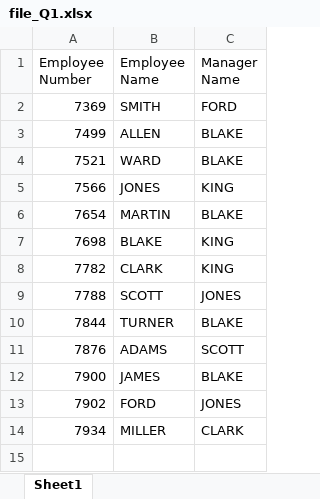
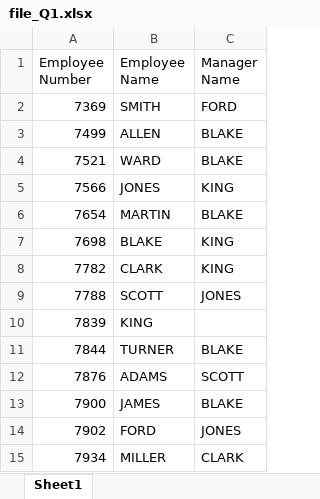
Before and after one commit to Satyaprkash-Sigmoid/Python-SQL-Assignment, an Excel workbook: dataFiles/file_Q1.xlsx, sheet Sheet1, drawn as a sheet; values as stored, in another font and other column widths than the file's, no borders; the diff names each change by its address in the sheet, - before the commit and + after, or states it on an @@ line.

```diff
--- a/dataFiles/file_Q1.xlsx (sheet Sheet1)
+++ b/dataFiles/file_Q1.xlsx (sheet Sheet1)
+row 10: 7839 | KING
```
Also changed, not shown: dataFiles/file_Q2.xlsx, dataFiles/file_Q4.xlsx, 5 other files.
